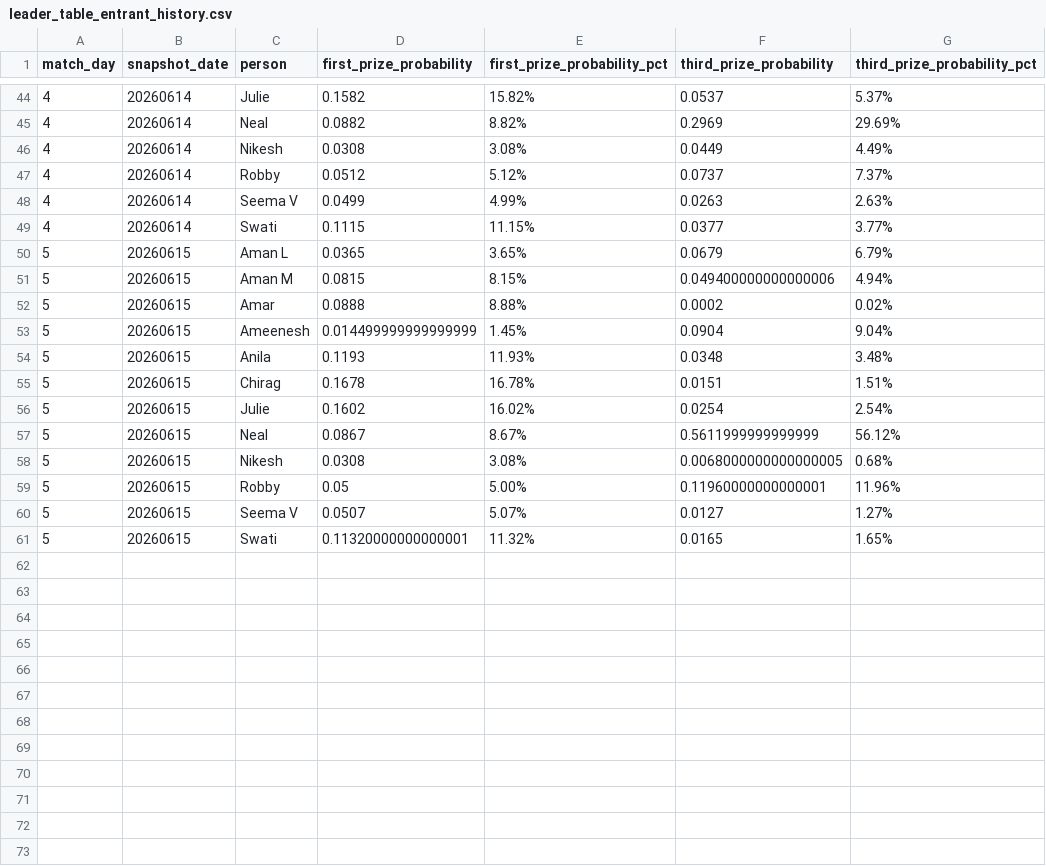
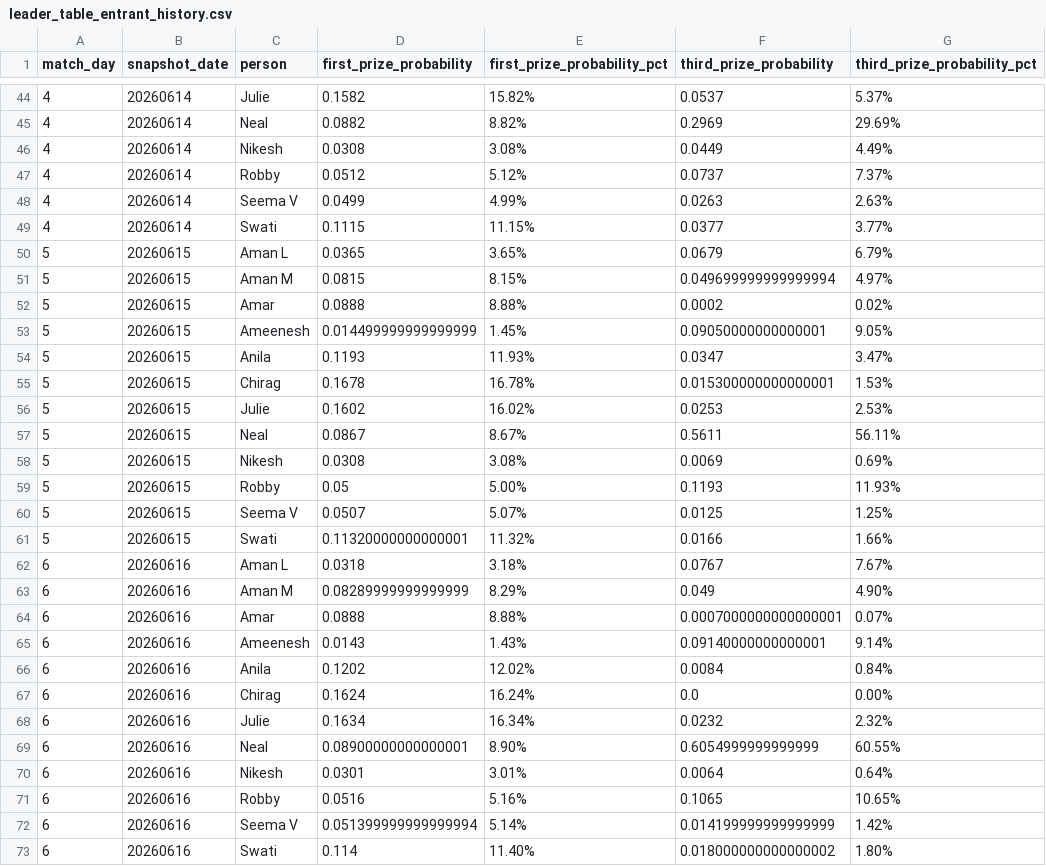
Before and after one commit to rharris115/wc_pool_2026, a CSV file: resources/output_csv/leader_table_entrant_history.csv, drawn as a sheet; only a part is shown, gaps mark what is left out.

```diff
--- a/resources/output_csv/leader_table_entrant_history.csv
+++ b/resources/output_csv/leader_table_entrant_history.csv
@@ -50,12 +50,24 @@ match_day,snapshot_date,person,first_prize_probability,first_prize_probability_p
 5,20260615,Aman L,0.0365,3.65%,0.0679,6.79%
-5,20260615,Aman M,0.0815,8.15%,0.049400000000000006,4.94%
+5,20260615,Aman M,0.0815,8.15%,0.049699999999999994,4.97%
 5,20260615,Amar,0.0888,8.88%,0.0002,0.02%
-5,20260615,Ameenesh,0.014499999999999999,1.45%,0.0904,9.04%
-5,20260615,Anila,0.1193,11.93%,0.0348,3.48%
-5,20260615,Chirag,0.1678,16.78%,0.0151,1.51%
-5,20260615,Julie,0.1602,16.02%,0.0254,2.54%
-5,20260615,Neal,0.0867,8.67%,0.5611999999999999,56.12%
-5,20260615,Nikesh,0.0308,3.08%,0.0068000000000000005,0.68%
-5,20260615,Robby,0.05,5.00%,0.11960000000000001,11.96%
-5,20260615,Seema V,0.0507,5.07%,0.0127,1.27%
-5,20260615,Swati,0.11320000000000001,11.32%,0.0165,1.65%
+5,20260615,Ameenesh,0.014499999999999999,1.45%,0.09050000000000001,9.05%
+5,20260615,Anila,0.1193,11.93%,0.0347,3.47%
+5,20260615,Chirag,0.1678,16.78%,0.015300000000000001,1.53%
+5,20260615,Julie,0.1602,16.02%,0.0253,2.53%
+5,20260615,Neal,0.0867,8.67%,0.5611,56.11%
+5,20260615,Nikesh,0.0308,3.08%,0.0069,0.69%
+5,20260615,Robby,0.05,5.00%,0.1193,11.93%
+5,20260615,Seema V,0.0507,5.07%,0.0125,1.25%
+5,20260615,Swati,0.11320000000000001,11.32%,0.0166,1.66%
+6,20260616,Aman L,0.0318,3.18%,0.0767,7.67%
+6,20260616,Aman M,0.08289999999999999,8.29%,0.049,4.90%
+6,20260616,Amar,0.0888,8.88%,0.0007000000000000001,0.07%
+6,20260616,Ameenesh,0.0143,1.43%,0.09140000000000001,9.14%
+6,20260616,Anila,0.1202,12.02%,0.0084,0.84%
+6,20260616,Chirag,0.1624,16.24%,0.0,0.00%
+6,20260616,Julie,0.1634,16.34%,0.0232,2.32%
+6,20260616,Neal,0.08900000000000001,8.90%,0.6054999999999999,60.55%
+6,20260616,Nikesh,0.0301,3.01%,0.0064,0.64%
+6,20260616,Robby,0.0516,5.16%,0.1065,10.65%
+6,20260616,Seema V,0.051399999999999994,5.14%,0.014199999999999999,1.42%
+6,20260616,Swati,0.114,11.40%,0.018000000000000002,1.80%
```
Also changed, not shown: resources/output_csv/leader_table_team_history.csv, 15 other files.
